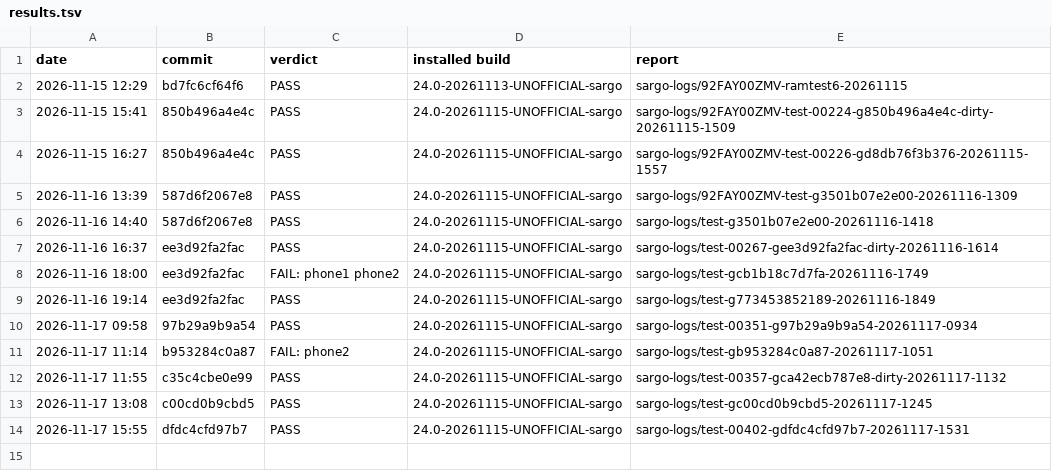
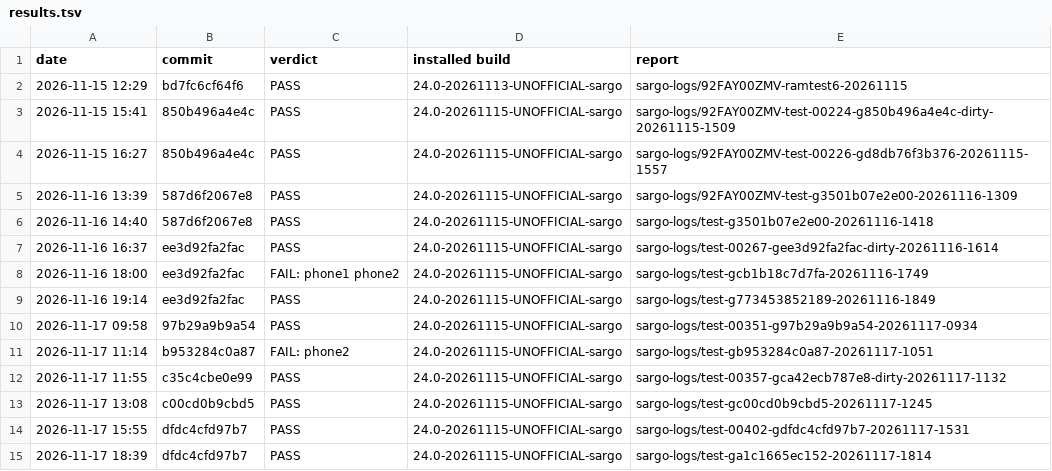
Before and after one commit to xbill9/android_kernel_google_msm-4.9, a TSV file: backport-tools/lineage-24.0/boot-test/results.tsv, drawn as a sheet; the diff names each change by its address in the sheet, - before the commit and + after, or states it on an @@ line.

Commit message:
boot-test: sargo-test PASS on dfdc4cfd97b7

```diff
--- a/backport-tools/lineage-24.0/boot-test/results.tsv
+++ b/backport-tools/lineage-24.0/boot-test/results.tsv
+row 15: 2026-11-17 18:39 | dfdc4cfd97b7 | PASS | 24.0-20261115-UNOFFICIAL-sargo | sargo-logs/test-ga1c1665ec152-20261117-1814
```
